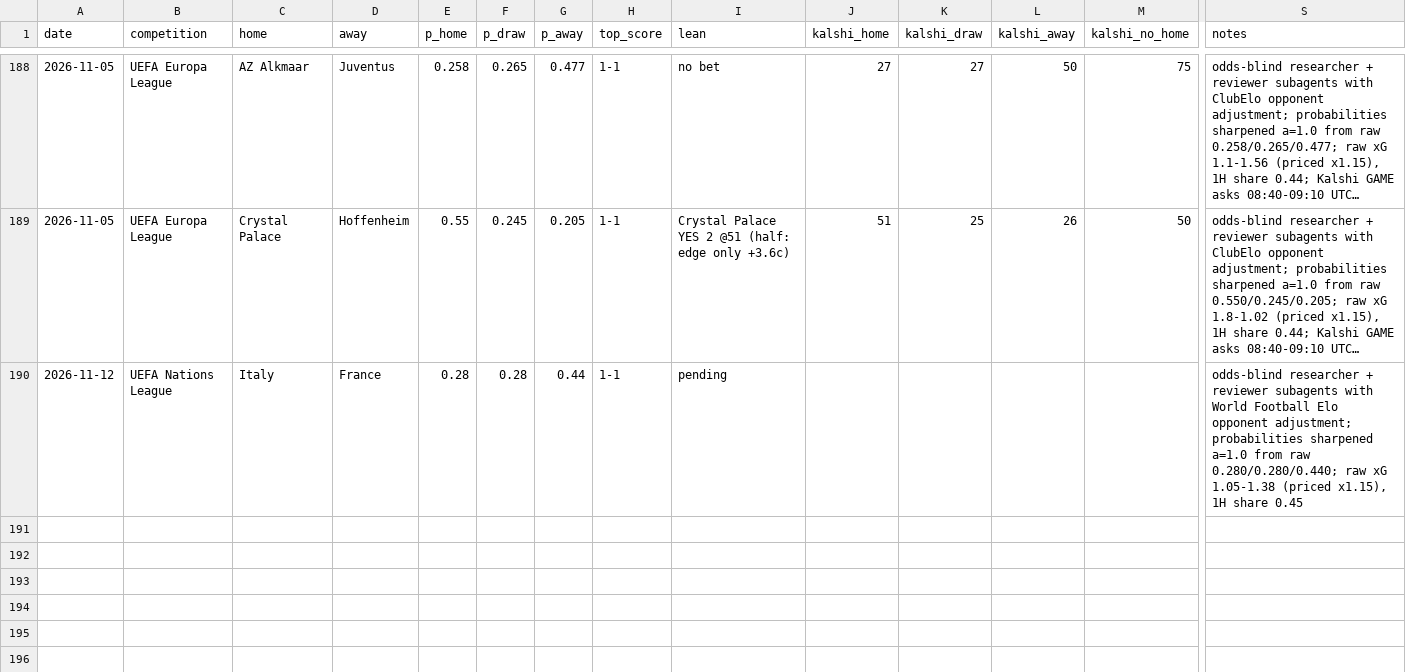
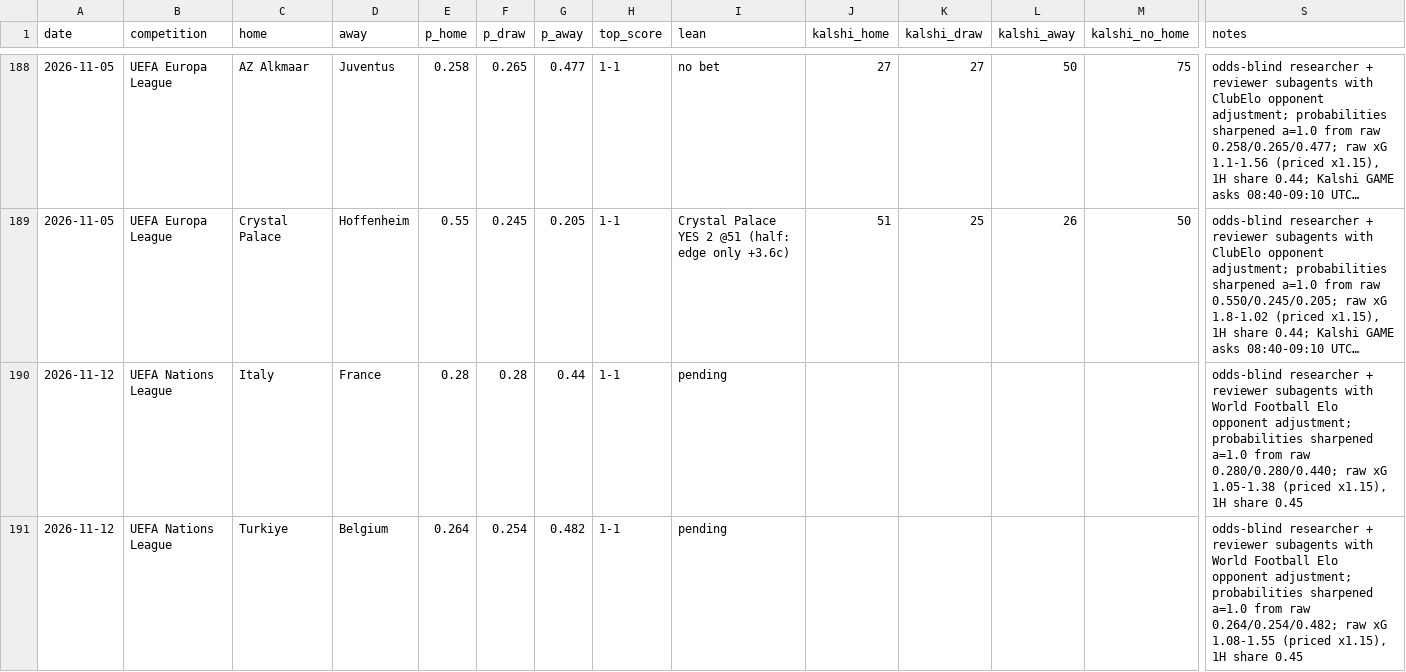
Before and after one commit to bobaoxu2001/Quantitative-Finance, a CSV file: football/predictions_log.csv, drawn as a sheet; only a part is shown, gaps mark what is left out; long unchanged cells end in …; rows hold the shown columns only; the diff names each change by its address in the sheet, - before the commit and + after, or states it on an @@ line.

```diff
--- a/football/predictions_log.csv
+++ b/football/predictions_log.csv
+row 191: 2026-11-12 | UEFA Nations League | Turkiye | Belgium | 0.264 | 0.254 | 0.482 | 1-1 | pending |  |  |  |  | odds-blind researcher + reviewer subagents with World Football Elo opponent adjustment; probabilities sharpened a=1.0 from raw 0.264/0.254/0.482; raw xG 1.08-1.55 (priced x1.15), 1H share 0.45
```
